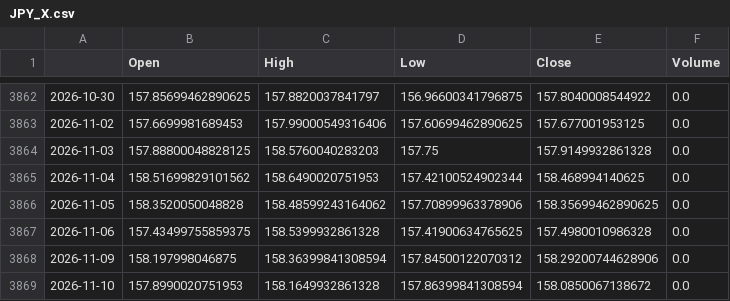
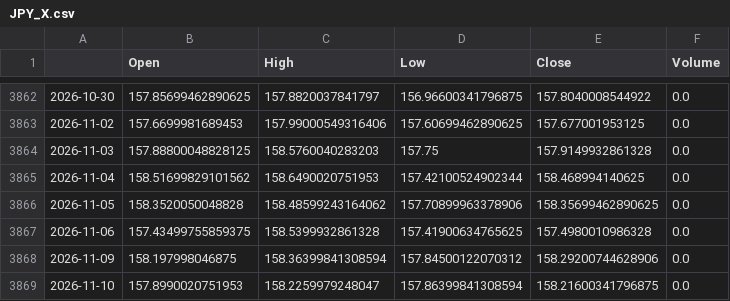
Before and after one commit to matsumusota37-lab/nikkei-predictor, a CSV file: data/JPY_X.csv, drawn as a sheet; only a part is shown, gaps mark what is left out.

```diff
--- a/data/JPY_X.csv
+++ b/data/JPY_X.csv
@@ -3868,2 +3868,2 @@
 2026-11-09,158.197998046875,158.36399841308594,157.84500122070312,158.29200744628906,0.0
-2026-11-10,157.8990020751953,158.1649932861328,157.86399841308594,158.0850067138672,0.0
+2026-11-10,157.8990020751953,158.2259979248047,157.86399841308594,158.21600341796875,0.0
```
Also changed, not shown: data/CL_F.csv, data/EURJPY_X.csv, 8 other files.
